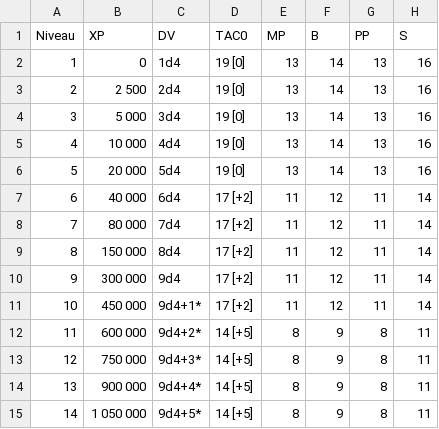
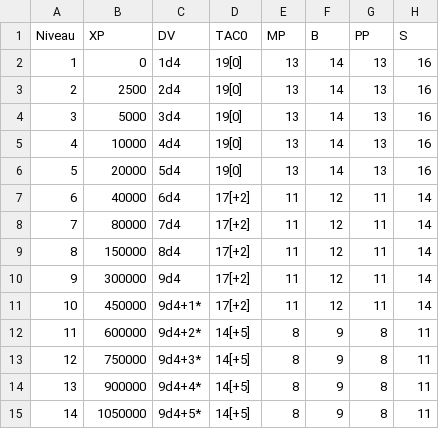
Before and after one commit to PixieStudio/ose_char_creation, a CSV file: data/progression/illusioniste.csv, drawn as a sheet; only a part is shown; the diff names each change by its address in the sheet, - before the commit and + after, or states it on an @@ line.

```diff
--- a/data/progression/illusioniste.csv
+++ b/data/progression/illusioniste.csv
-D2:D6: 19 [0]
+D2:D6: 19[0]
-B3: 2 500
+B3: 2500
-B4: 5 000
+B4: 5000
-B5: 10 000
+B5: 10000
-B6: 20 000
+B6: 20000
-B7: 40 000
+B7: 40000
-D7:D11: 17 [+2]
+D7:D11: 17[+2]
-B8: 80 000
+B8: 80000
-B9: 150 000
+B9: 150000
-B10: 300 000
+B10: 300000
-B11: 450 000
+B11: 450000
-B12: 600 000
+B12: 600000
-D12:D15: 14 [+5]
+D12:D15: 14[+5]
-B13: 750 000
+B13: 750000
-B14: 900 000
+B14: 900000
-B15: 1 050 000
+B15: 1050000
```
Also changed, not shown: data/progression/alfur.csv, data/progression/druide.csv, 43 other files.
